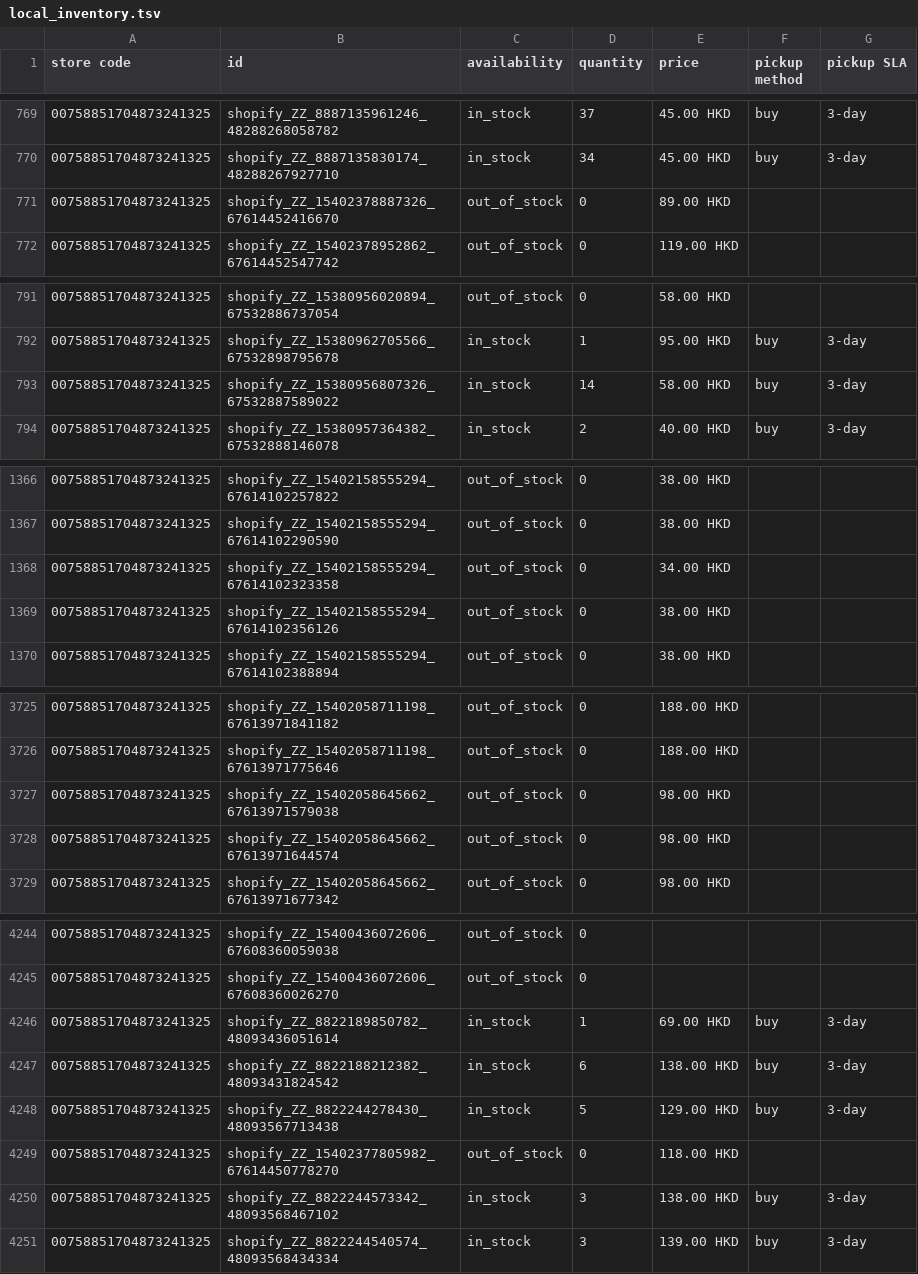
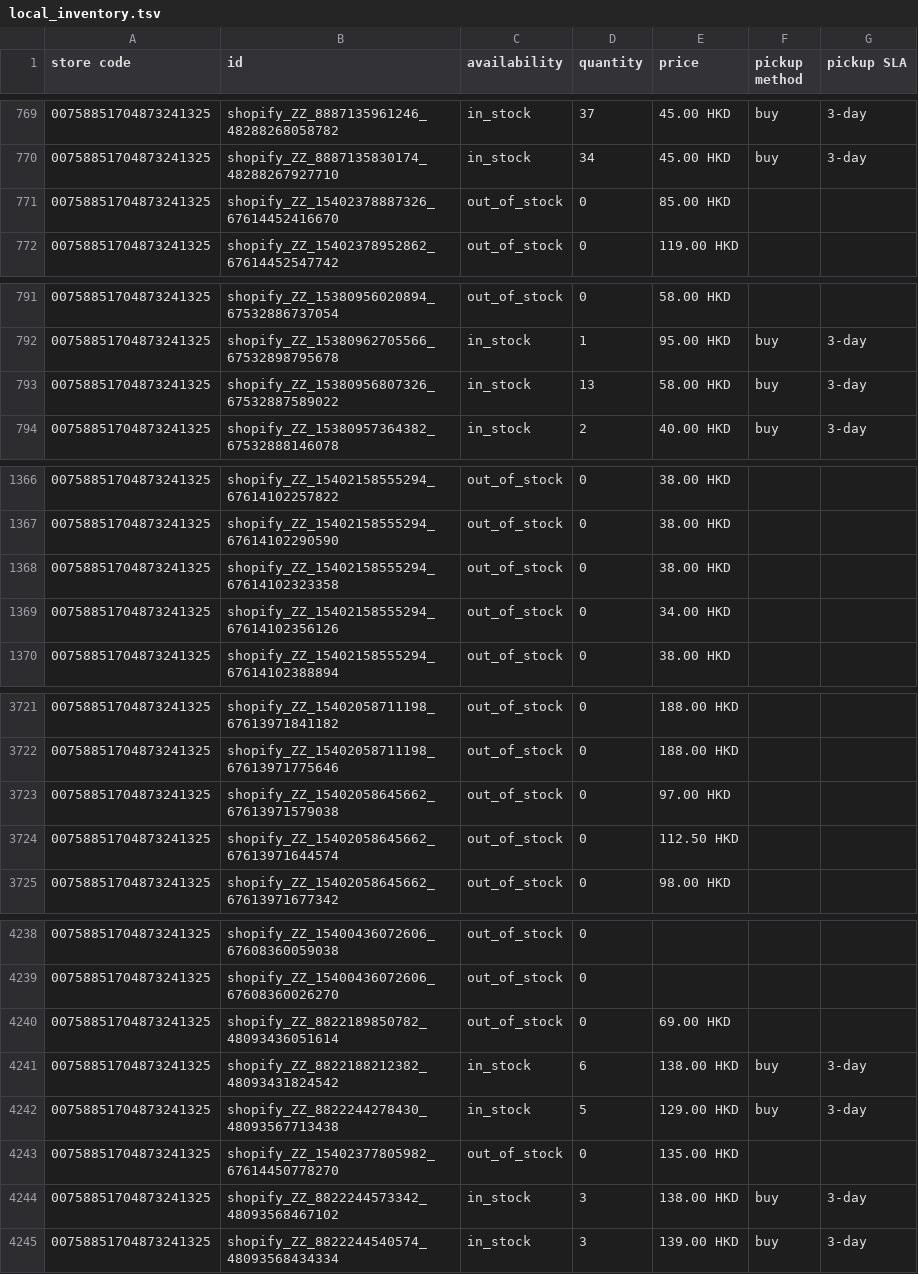
Before and after one commit to edberli/ouji-website, a TSV file: data/local_inventory.tsv, drawn as a sheet; only a part is shown, gaps mark what is left out; the diff covers the shown part only.

```diff
--- a/data/local_inventory.tsv
+++ b/data/local_inventory.tsv
@@ -770,3 +770,3 @@ store code	id	availability	quantity	price	pickup method	pickup SLA
 00758851704873241325	shopify_ZZ_8887135830174_48288267927710	in_stock	34	45.00 HKD	buy	3-day
-00758851704873241325	shopify_ZZ_15402378887326_67614452416670	out_of_stock	0	89.00 HKD		
+00758851704873241325	shopify_ZZ_15402378887326_67614452416670	out_of_stock	0	85.00 HKD		
 00758851704873241325	shopify_ZZ_15402378952862_67614452547742	out_of_stock	0	119.00 HKD		
@@ -792,3 +792,3 @@ store code	id	availability	quantity	price	pickup method	pickup SLA
 00758851704873241325	shopify_ZZ_15380962705566_67532898795678	in_stock	1	95.00 HKD	buy	3-day
-00758851704873241325	shopify_ZZ_15380956807326_67532887589022	in_stock	14	58.00 HKD	buy	3-day
+00758851704873241325	shopify_ZZ_15380956807326_67532887589022	in_stock	13	58.00 HKD	buy	3-day
 00758851704873241325	shopify_ZZ_15380957364382_67532888146078	in_stock	2	40.00 HKD	buy	3-day
@@ -1367,4 +1367,4 @@ store code	id	availability	quantity	price	pickup method	pickup SLA
 00758851704873241325	shopify_ZZ_15402158555294_67614102290590	out_of_stock	0	38.00 HKD		
-00758851704873241325	shopify_ZZ_15402158555294_67614102323358	out_of_stock	0	34.00 HKD		
-00758851704873241325	shopify_ZZ_15402158555294_67614102356126	out_of_stock	0	38.00 HKD		
+00758851704873241325	shopify_ZZ_15402158555294_67614102323358	out_of_stock	0	38.00 HKD		
+00758851704873241325	shopify_ZZ_15402158555294_67614102356126	out_of_stock	0	34.00 HKD		
 00758851704873241325	shopify_ZZ_15402158555294_67614102388894	out_of_stock	0	38.00 HKD		
@@ -3726,4 +3722,4 @@ store code	id	availability	quantity	price	pickup method	pickup SLA
 00758851704873241325	shopify_ZZ_15402058711198_67613971775646	out_of_stock	0	188.00 HKD		
-00758851704873241325	shopify_ZZ_15402058645662_67613971579038	out_of_stock	0	98.00 HKD		
-00758851704873241325	shopify_ZZ_15402058645662_67613971644574	out_of_stock	0	98.00 HKD		
+00758851704873241325	shopify_ZZ_15402058645662_67613971579038	out_of_stock	0	97.00 HKD		
+00758851704873241325	shopify_ZZ_15402058645662_67613971644574	out_of_stock	0	112.50 HKD		
 00758851704873241325	shopify_ZZ_15402058645662_67613971677342	out_of_stock	0	98.00 HKD		
@@ -4245,6 +4239,6 @@ store code	id	availability	quantity	price	pickup method	pickup SLA
 00758851704873241325	shopify_ZZ_15400436072606_67608360026270	out_of_stock	0			
-00758851704873241325	shopify_ZZ_8822189850782_48093436051614	in_stock	1	69.00 HKD	buy	3-day
+00758851704873241325	shopify_ZZ_8822189850782_48093436051614	out_of_stock	0	69.00 HKD		
 00758851704873241325	shopify_ZZ_8822188212382_48093431824542	in_stock	6	138.00 HKD	buy	3-day
 00758851704873241325	shopify_ZZ_8822244278430_48093567713438	in_stock	5	129.00 HKD	buy	3-day
-00758851704873241325	shopify_ZZ_15402377805982_67614450778270	out_of_stock	0	118.00 HKD		
+00758851704873241325	shopify_ZZ_15402377805982_67614450778270	out_of_stock	0	135.00 HKD		
 00758851704873241325	shopify_ZZ_8822244573342_48093568467102	in_stock	3	138.00 HKD	buy	3-day
```
Also changed, not shown: 10 removed rows and 25 edited cells elsewhere in this file.
